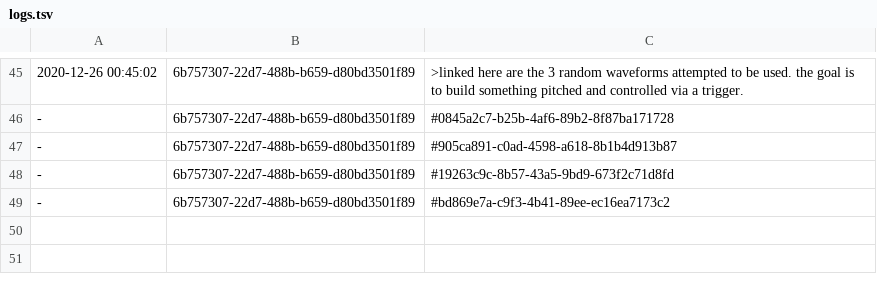
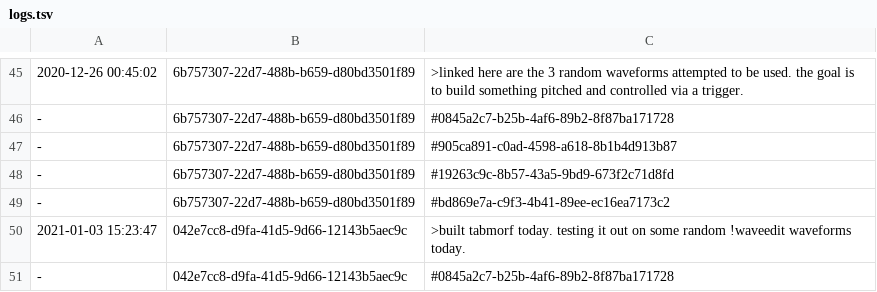
Before and after one commit to PaulBatchelor/smp, a TSV file: logs.tsv, drawn as a sheet; only a part is shown, gaps mark what is left out; the diff names each change by its address in the sheet, - before the commit and + after, or states it on an @@ line.

```diff
--- a/logs.tsv
+++ b/logs.tsv
+row 50: 2021-01-03 15:23:47 | 042e7cc8-d9fa-41d5-9d66-12143b5aec9c | >built tabmorf today. testing it out on some random !waveedit waveforms today.
+row 51: - | 042e7cc8-d9fa-41d5-9d66-12143b5aec9c | #0845a2c7-b25b-4af6-89b2-8f87ba171728
```
Also changed, not shown: labels.tsv, waveedit/zet.tsv.
